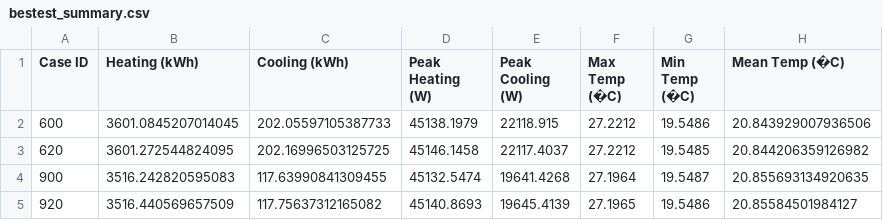
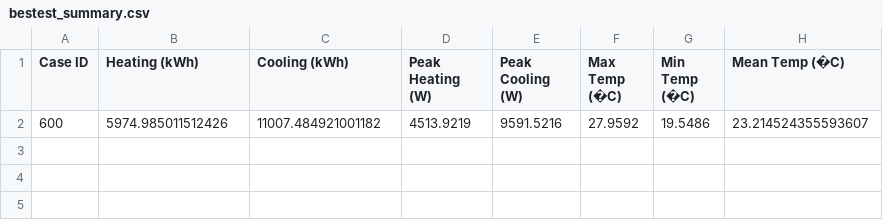
Before and after one commit to aayylon85/BuildingSimulationModel, a CSV file: results/bestest_suite/bestest_summary.csv, drawn as a sheet.

```diff
--- a/results/bestest_suite/bestest_summary.csv
+++ b/results/bestest_suite/bestest_summary.csv
@@ -1,5 +1,2 @@
 Case ID,Heating (kWh),Cooling (kWh),Peak Heating (W),Peak Cooling (W),Max Temp (�C),Min Temp (�C),Mean Temp (�C)
-600,3601.0845207014045,202.05597105387733,45138.1979,22118.915,27.2212,19.5486,20.843929007936506
-620,3601.272544824095,202.16996503125725,45146.1458,22117.4037,27.2212,19.5485,20.844206359126982
-900,3516.242820595083,117.63990841309455,45132.5474,19641.4268,27.1964,19.5487,20.855693134920635
-920,3516.440569657509,117.75637312165082,45140.8693,19645.4139,27.1965,19.5486,20.85584501984127
+600,5974.985011512426,11007.484921001182,4513.9219,9591.5216,27.9592,19.5486,23.214524355593607
```
Also changed, not shown: 26 other files.
